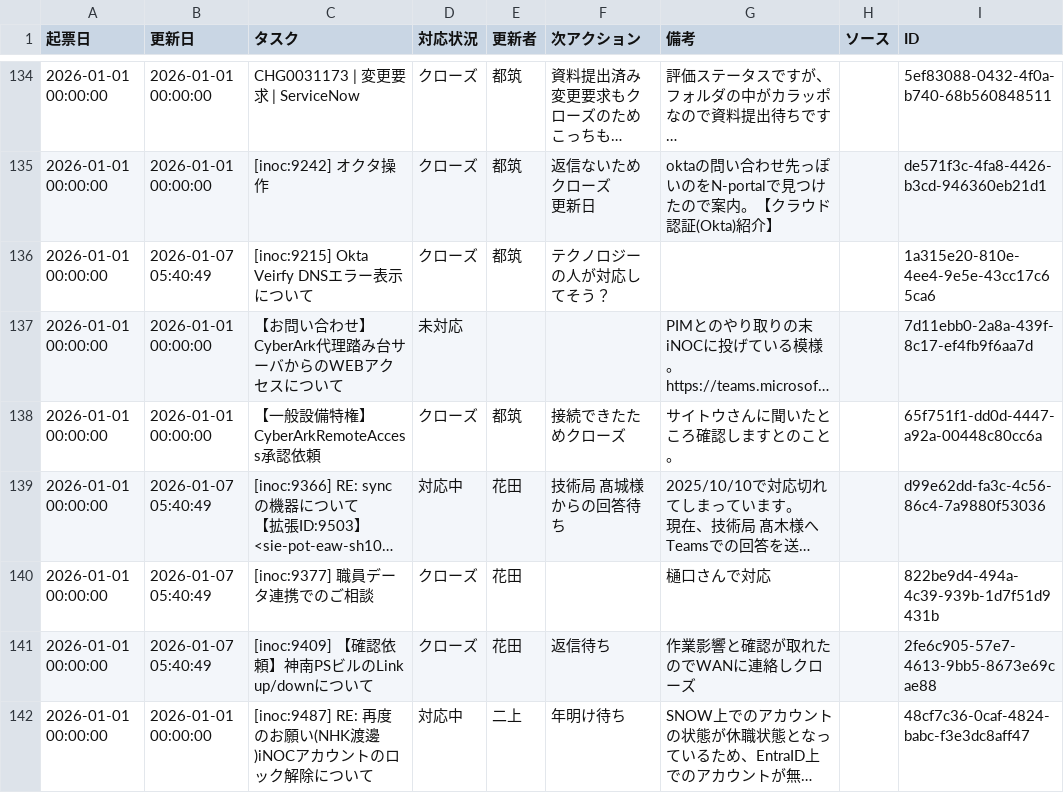
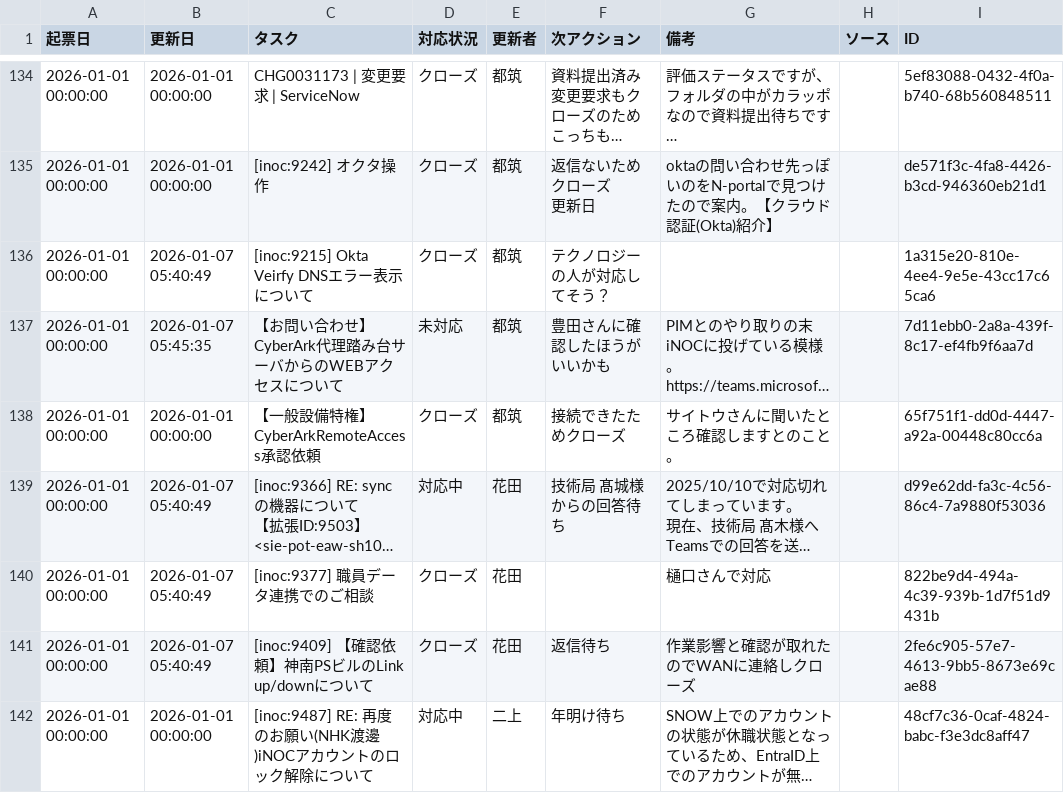
Before and after one commit to weakest4me/taskboard-streamlit, a CSV file: tasks.csv, drawn as a sheet; only a part is shown, gaps mark what is left out; long unchanged cells end in …; the diff names each change by its address in the sheet, - before the commit and + after, or states it on an @@ line.

Commit message:
Update tasks.csv from Streamlit app (2026-01-07 05:45:36 JST)

```diff
--- a/tasks.csv
+++ b/tasks.csv
-B137 (更新日): 2026-01-01 00:00:00
+B137 (更新日): 2026-01-07 05:45:35
-E137 (更新者): (empty)
+E137 (更新者): 都筑
-F137 (次アクション): (empty)
+F137 (次アクション): 豊田さんに確認したほうがいいかも
```
